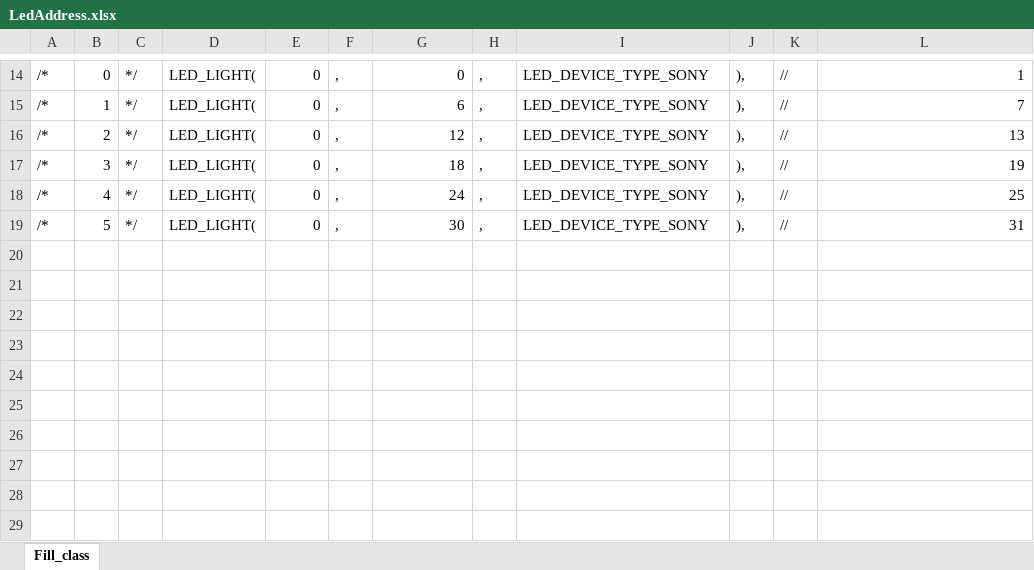
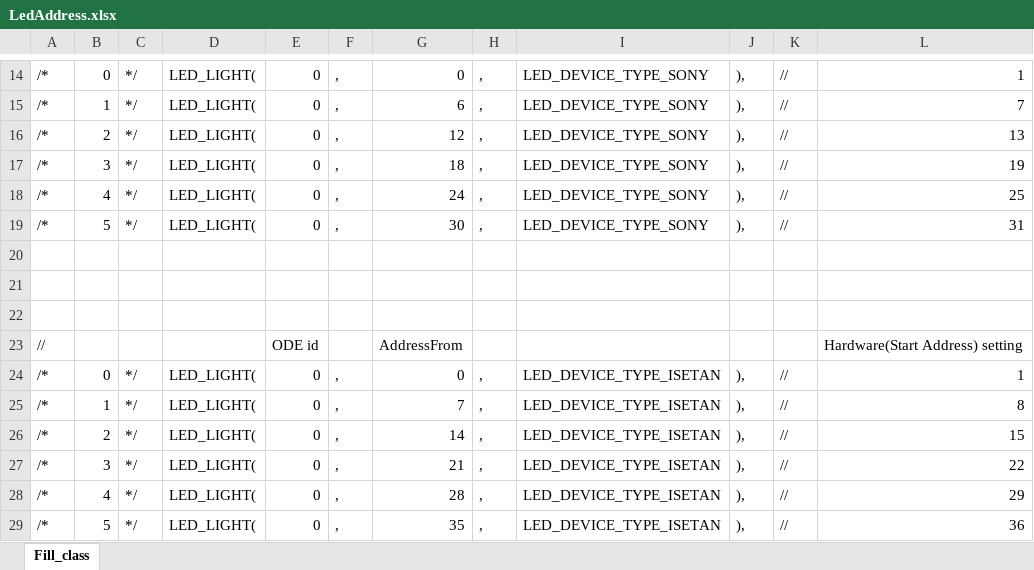
Before and after one commit to SJ-magic-work-Isetan2017/work___IS_Dmx, an Excel workbook: LedAddress.xlsx, sheet Fill_class, drawn as a sheet; only a part is shown, gaps mark what is left out; values as stored, in another font and other column widths than the file's, no borders; charts and pictures not drawn; the diff names each change by its address in the sheet, - before the commit and + after, or states it on an @@ line.

Commit message:
adjust to Isetan DMX/Ethernet Device

```diff
--- a/LedAddress.xlsx (sheet Fill_class)
+++ b/LedAddress.xlsx (sheet Fill_class)
+row 20: (empty)
+row 21: (empty)
+row 22: (empty)
+row 23: // |  |  |  | ODE id |  | AddressFrom |  |  |  |  | Hardware(Start Address) setting
+row 24: /* | 0 | */ | LED_LIGHT( | 0 | , | 0 | , | LED_DEVICE_TYPE_ISETAN | ), | // | 1
+row 25: /* | 1 | */ | LED_LIGHT( | 0 | , | 7 | , | LED_DEVICE_TYPE_ISETAN | ), | // | 8
+row 26: /* | 2 | */ | LED_LIGHT( | 0 | , | 14 | , | LED_DEVICE_TYPE_ISETAN | ), | // | 15
+row 27: /* | 3 | */ | LED_LIGHT( | 0 | , | 21 | , | LED_DEVICE_TYPE_ISETAN | ), | // | 22
+row 28: /* | 4 | */ | LED_LIGHT( | 0 | , | 28 | , | LED_DEVICE_TYPE_ISETAN | ), | // | 29
+row 29: /* | 5 | */ | LED_LIGHT( | 0 | , | 35 | , | LED_DEVICE_TYPE_ISETAN | ), | // | 36
```
Also changed, not shown: charts or pictures, 1 other file.
